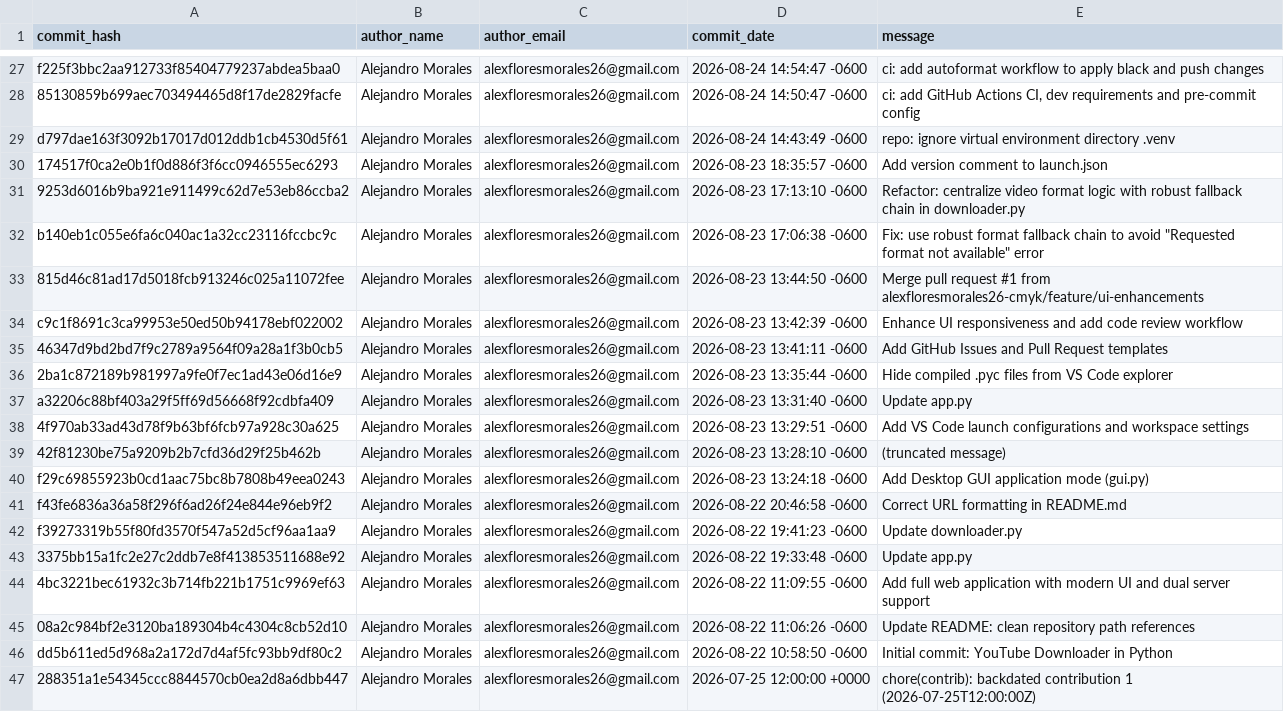
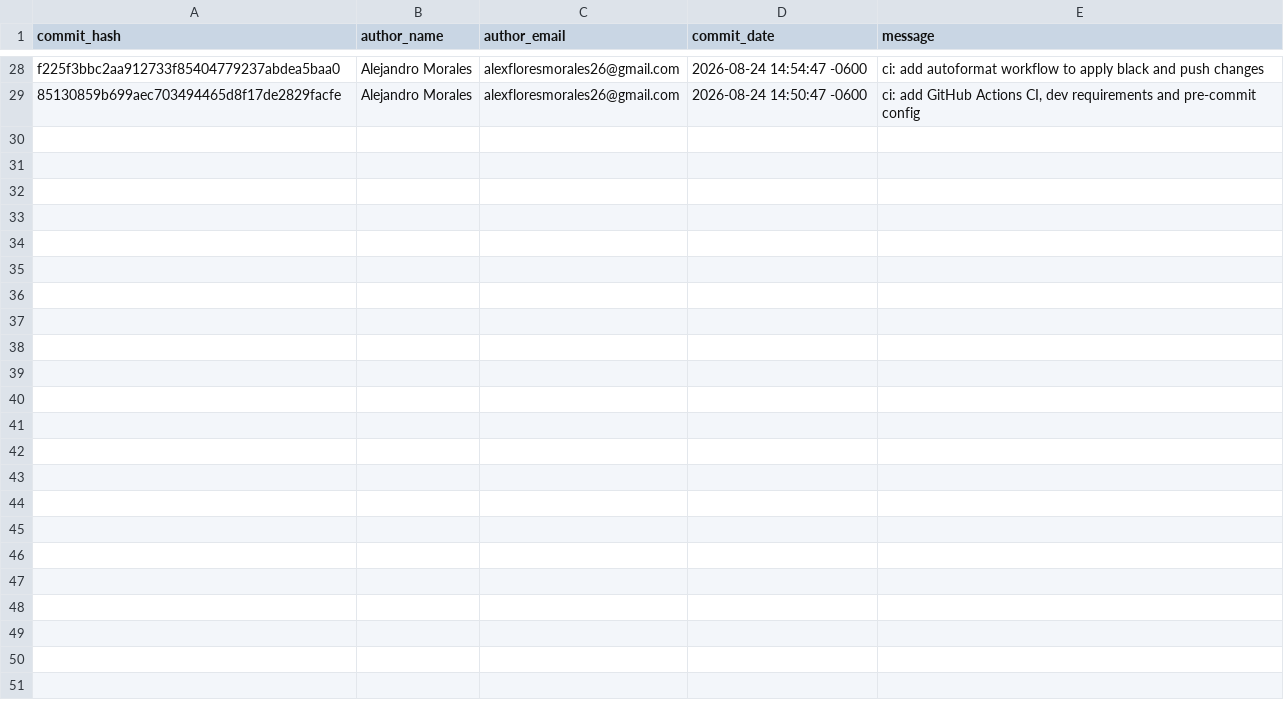
Before and after one commit to alexfloresmorales26-cmyk/-home-alejandro-youtube_downloader, a CSV file: contributions_last_year.csv, drawn as a sheet; only a part is shown, gaps mark what is left out; the diff covers the shown part only.

```diff
--- a/contributions_last_year.csv
+++ b/contributions_last_year.csv
@@ -28,20 +29 @@ f225f3bbc2aa912733f85404779237abdea5baa0,Alejandro Morales,alexfloresmorales26@g
 85130859b699aec703494465d8f17de2829facfe,Alejandro Morales,alexfloresmorales26@gmail.com,2026-08-24 14:50:47 -0600,"ci: add GitHub Actions CI, dev requirements and pre-commit config"
-d797dae163f3092b17017d012ddb1cb4530d5f61,Alejandro Morales,alexfloresmorales26@gmail.com,2026-08-24 14:43:49 -0600,repo: ignore virtual environment directory .venv
-174517f0ca2e0b1f0d886f3f6cc0946555ec6293,Alejandro Morales,alexfloresmorales26@gmail.com,2026-08-23 18:35:57 -0600,Add version comment to launch.json
-9253d6016b9ba921e911499c62d7e53eb86ccba2,Alejandro Morales,alexfloresmorales26@gmail.com,2026-08-23 17:13:10 -0600,Refactor: centralize video format logic with robust fallback chain in downloader.py
-b140eb1c055e6fa6c040ac1a32cc23116fccbc9c,Alejandro Morales,alexfloresmorales26@gmail.com,2026-08-23 17:06:38 -0600,"Fix: use robust format fallback chain to avoid ""Requested format not available"" error"
-815d46c81ad17d5018fcb913246c025a11072fee,Alejandro Morales,alexfloresmorales26@gmail.com,2026-08-23 13:44:50 -0600,Merge pull request #1 from alexfloresmorales26-cmyk/feature/ui-enhancements
-c9c1f8691c3ca99953e50ed50b94178ebf022002,Alejandro Morales,alexfloresmorales26@gmail.com,2026-08-23 13:42:39 -0600,Enhance UI responsiveness and add code review workflow
-46347d9bd2bd7f9c2789a9564f09a28a1f3b0cb5,Alejandro Morales,alexfloresmorales26@gmail.com,2026-08-23 13:41:11 -0600,Add GitHub Issues and Pull Request templates
-2ba1c872189b981997a9fe0f7ec1ad43e06d16e9,Alejandro Morales,alexfloresmorales26@gmail.com,2026-08-23 13:35:44 -0600,Hide compiled .pyc files from VS Code explorer
-a32206c88bf403a29f5ff69d56668f92cdbfa409,Alejandro Morales,alexfloresmorales26@gmail.com,2026-08-23 13:31:40 -0600,Update app.py
-4f970ab33ad43d78f9b63bf6fcb97a928c30a625,Alejandro Morales,alexfloresmorales26@gmail.com,2026-08-23 13:29:51 -0600,Add VS Code launch configurations and workspace settings
-42f81230be75a9209b2b7cfd36d29f25b462b,Alejandro Morales,alexfloresmorales26@gmail.com,2026-08-23 13:28:10 -0600,(truncated message)
-f29c69855923b0cd1aac75bc8b7808b49eea0243,Alejandro Morales,alexfloresmorales26@gmail.com,2026-08-23 13:24:18 -0600,Add Desktop GUI application mode (gui.py)
-f43fe6836a36a58f296f6ad26f24e844e96eb9f2,Alejandro Morales,alexfloresmorales26@gmail.com,2026-08-22 20:46:58 -0600,Correct URL formatting in README.md
-f39273319b55f80fd3570f547a52d5cf96aa1aa9,Alejandro Morales,alexfloresmorales26@gmail.com,2026-08-22 19:41:23 -0600,Update downloader.py
-3375bb15a1fc2e27c2ddb7e8f413853511688e92,Alejandro Morales,alexfloresmorales26@gmail.com,2026-08-22 19:33:48 -0600,Update app.py
-4bc3221bec61932c3b714fb221b1751c9969ef63,Alejandro Morales,alexfloresmorales26@gmail.com,2026-08-22 11:09:55 -0600,Add full web application with modern UI and dual server support
-08a2c984bf2e3120ba189304b4c4304c8cb52d10,Alejandro Morales,alexfloresmorales26@gmail.com,2026-08-22 11:06:26 -0600,Update README: clean repository path references
-dd5b611ed5d968a2a172d7d4af5fc93bb9df80c2,Alejandro Morales,alexfloresmorales26@gmail.com,2026-08-22 10:58:50 -0600,Initial commit: YouTube Downloader in Python
-288351a1e54345ccc8844570cb0ea2d8a6dbb447,Alejandro Morales,alexfloresmorales26@gmail.com,2026-07-25 12:00:00 +0000,chore(contrib): backdated contribution 1 (2026-07-25T12:00:00Z)
```
Also changed, not shown: 2 added rows and 12 removed rows elsewhere in this file.
